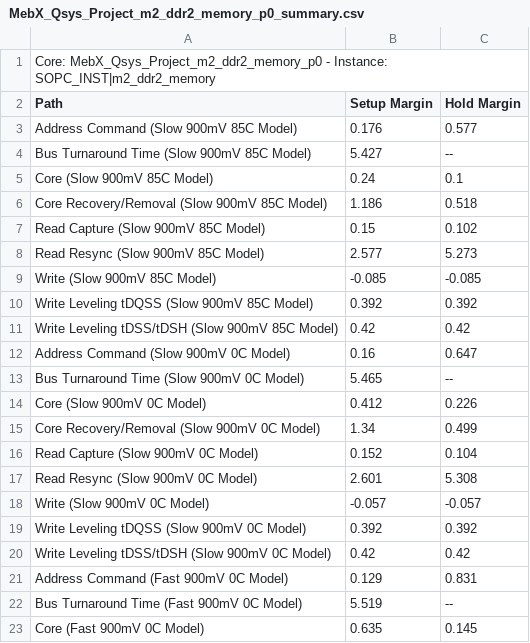
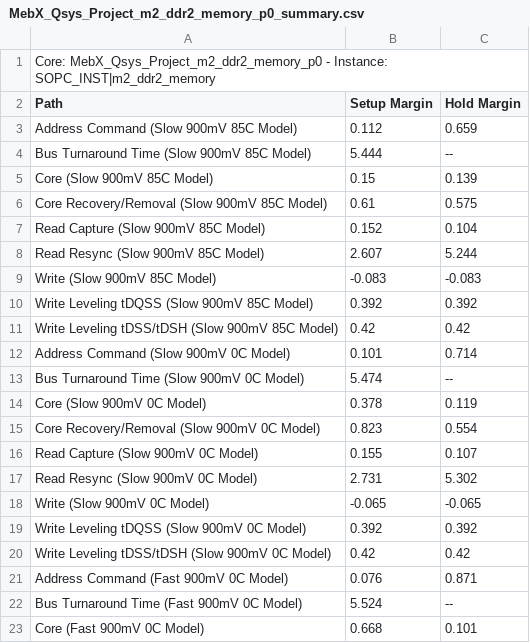
Before and after one commit to NSEE/SimuCam_Development_FFEE, a CSV file: G3U_HW_V02_2GB/Quartus_Project/MebX_Qsys_Project_m2_ddr2_memory_p0_summary.csv, drawn as a sheet; only a part is shown; the diff covers the shown part only.

```diff
--- a/G3U_HW_V02_2GB/Quartus_Project/MebX_Qsys_Project_m2_ddr2_memory_p0_summary.csv
+++ b/G3U_HW_V02_2GB/Quartus_Project/MebX_Qsys_Project_m2_ddr2_memory_p0_summary.csv
@@ -2,22 +2,22 @@ Core: MebX_Qsys_Project_m2_ddr2_memory_p0 - Instance: SOPC_INST|m2_ddr2_memory
 Path, Setup Margin, Hold Margin
-"Address Command (Slow 900mV 85C Model)",0.176,0.577
-"Bus Turnaround Time (Slow 900mV 85C Model)",5.427,--
-"Core (Slow 900mV 85C Model)",0.24,0.1
-"Core Recovery/Removal (Slow 900mV 85C Model)",1.186,0.518
-"Read Capture (Slow 900mV 85C Model)",0.15,0.102
-"Read Resync (Slow 900mV 85C Model)",2.577,5.273
-"Write (Slow 900mV 85C Model)",-0.085,-0.085
+"Address Command (Slow 900mV 85C Model)",0.112,0.659
+"Bus Turnaround Time (Slow 900mV 85C Model)",5.444,--
+"Core (Slow 900mV 85C Model)",0.15,0.139
+"Core Recovery/Removal (Slow 900mV 85C Model)",0.61,0.575
+"Read Capture (Slow 900mV 85C Model)",0.152,0.104
+"Read Resync (Slow 900mV 85C Model)",2.607,5.244
+"Write (Slow 900mV 85C Model)",-0.083,-0.083
 "Write Leveling tDQSS (Slow 900mV 85C Model)",0.392,0.392
 "Write Leveling tDSS/tDSH (Slow 900mV 85C Model)",0.42,0.42
-"Address Command (Slow 900mV 0C Model)",0.16,0.647
-"Bus Turnaround Time (Slow 900mV 0C Model)",5.465,--
-"Core (Slow 900mV 0C Model)",0.412,0.226
-"Core Recovery/Removal (Slow 900mV 0C Model)",1.34,0.499
-"Read Capture (Slow 900mV 0C Model)",0.152,0.104
-"Read Resync (Slow 900mV 0C Model)",2.601,5.308
-"Write (Slow 900mV 0C Model)",-0.057,-0.057
+"Address Command (Slow 900mV 0C Model)",0.101,0.714
+"Bus Turnaround Time (Slow 900mV 0C Model)",5.474,--
+"Core (Slow 900mV 0C Model)",0.378,0.119
+"Core Recovery/Removal (Slow 900mV 0C Model)",0.823,0.554
+"Read Capture (Slow 900mV 0C Model)",0.155,0.107
+"Read Resync (Slow 900mV 0C Model)",2.731,5.302
+"Write (Slow 900mV 0C Model)",-0.065,-0.065
 "Write Leveling tDQSS (Slow 900mV 0C Model)",0.392,0.392
 "Write Leveling tDSS/tDSH (Slow 900mV 0C Model)",0.42,0.42
-"Address Command (Fast 900mV 0C Model)",0.129,0.831
-"Bus Turnaround Time (Fast 900mV 0C Model)",5.519,--
-"Core (Fast 900mV 0C Model)",0.635,0.145
+"Address Command (Fast 900mV 0C Model)",0.076,0.871
+"Bus Turnaround Time (Fast 900mV 0C Model)",5.524,--
+"Core (Fast 900mV 0C Model)",0.668,0.101
```
Also changed, not shown: 6 edited cells elsewhere in this file, G3U_HW_V02_2GB/Quartus_Project/MebX_Qsys_Project_m1_ddr2_memory_p0_summary.csv, 12 other files.
